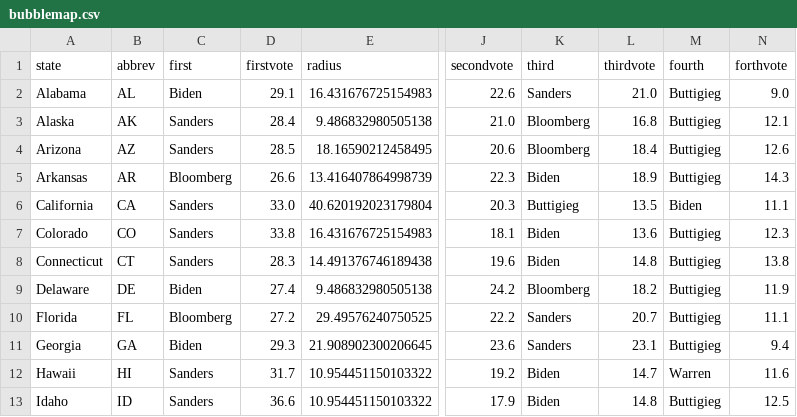
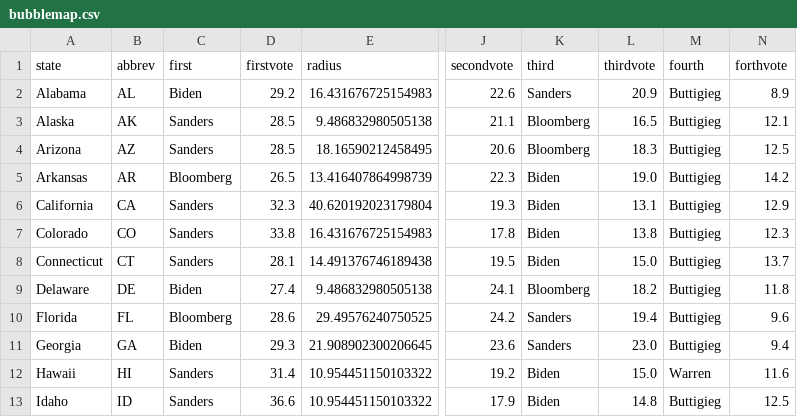
Before and after one commit to ben2vec/jhkforecasts, a CSV file: democratic_primary/bubblemap.csv, drawn as a sheet; only a part is shown, gaps mark what is left out; the diff covers the shown part only; the diff names each change by its address in the sheet, - before the commit and + after, or states it on an @@ line.

```diff
--- a/democratic_primary/bubblemap.csv
+++ b/democratic_primary/bubblemap.csv
-D2 (firstvote): 29.1
+D2 (firstvote): 29.2
-L2 (thirdvote): 21.0
+L2 (thirdvote): 20.9
-N2 (forthvote): 9.0
+N2 (forthvote): 8.9
-D3 (firstvote): 28.4
+D3 (firstvote): 28.5
-J3 (secondvote): 21.0
+J3 (secondvote): 21.1
-L3 (thirdvote): 16.8
+L3 (thirdvote): 16.5
-L4 (thirdvote): 18.4
+L4 (thirdvote): 18.3
-N4 (forthvote): 12.6
+N4 (forthvote): 12.5
-D5 (firstvote): 26.6
+D5 (firstvote): 26.5
-L5 (thirdvote): 18.9
+L5 (thirdvote): 19.0
-N5 (forthvote): 14.3
+N5 (forthvote): 14.2
-D6 (firstvote): 33.0
+D6 (firstvote): 32.3
-J6 (secondvote): 20.3
+J6 (secondvote): 19.3
-K6 (third): Buttigieg
+K6 (third): Biden
-L6 (thirdvote): 13.5
+L6 (thirdvote): 13.1
-M6 (fourth): Biden
+M6 (fourth): Buttigieg
-N6 (forthvote): 11.1
+N6 (forthvote): 12.9
-J7 (secondvote): 18.1
+J7 (secondvote): 17.8
-L7 (thirdvote): 13.6
+L7 (thirdvote): 13.8
-D8 (firstvote): 28.3
+D8 (firstvote): 28.1
-J8 (secondvote): 19.6
+J8 (secondvote): 19.5
-L8 (thirdvote): 14.8
+L8 (thirdvote): 15.0
-N8 (forthvote): 13.8
+N8 (forthvote): 13.7
-J9 (secondvote): 24.2
+J9 (secondvote): 24.1
-N9 (forthvote): 11.9
+N9 (forthvote): 11.8
-D10 (firstvote): 27.2
+D10 (firstvote): 28.6
-J10 (secondvote): 22.2
+J10 (secondvote): 24.2
-L10 (thirdvote): 20.7
+L10 (thirdvote): 19.4
-N10 (forthvote): 11.1
+N10 (forthvote): 9.6
-L11 (thirdvote): 23.1
+L11 (thirdvote): 23.0
-D12 (firstvote): 31.7
+D12 (firstvote): 31.4
-L12 (thirdvote): 14.7
+L12 (thirdvote): 15.0
```
Also changed, not shown: 98 edited cells elsewhere in this file, democratic_primary/candbubblemaps.csv, democratic_primary/delegates.csv, 14 other files.
